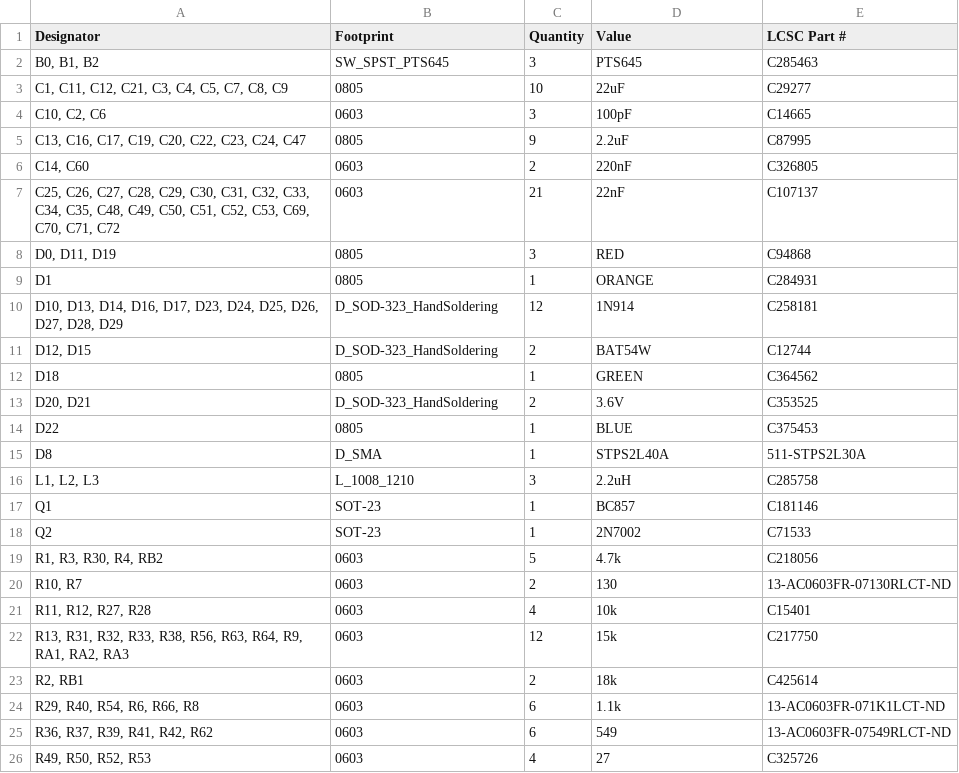
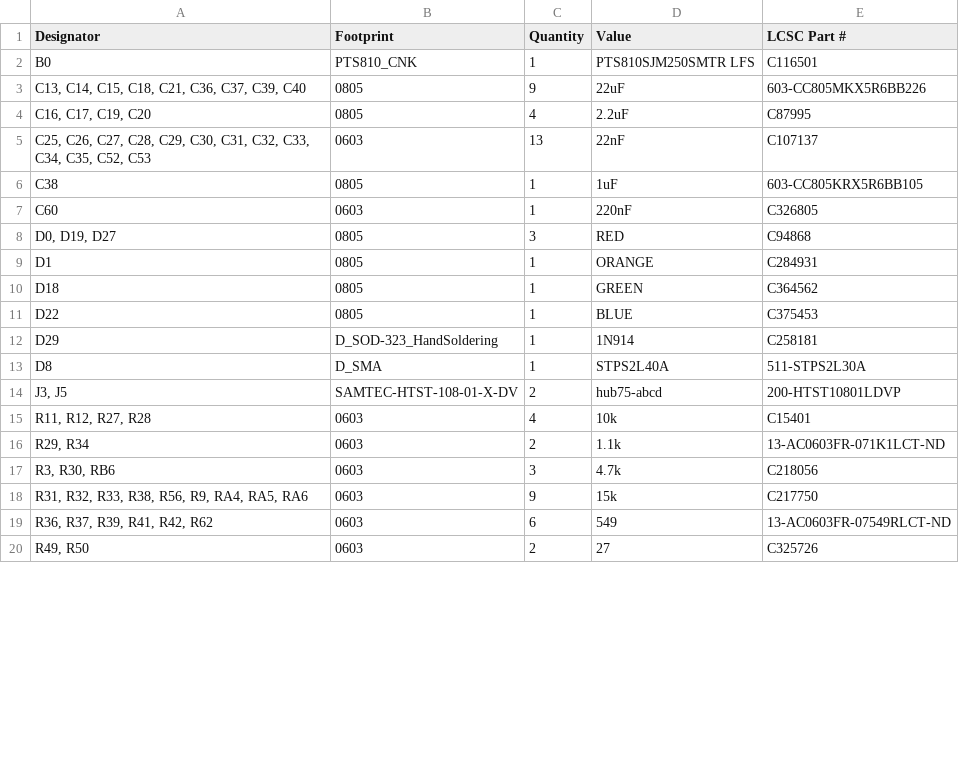
Before and after one commit to w531t4/panelith, a CSV file: production/bom.csv, drawn as a sheet; only a part is shown; the diff covers the shown part only.

```diff
--- a/production/bom.csv
+++ b/production/bom.csv
@@ -1,26 +1,20 @@
 Designator,Footprint,Quantity,Value,LCSC Part #
-"B0, B1, B2",SW_SPST_PTS645,3,PTS645,C285463
-"C1, C11, C12, C21, C3, C4, C5, C7, C8, C9",0805,10,22uF,C29277
-"C10, C2, C6",0603,3,100pF,C14665
-"C13, C16, C17, C19, C20, C22, C23, C24, C47",0805,9,2.2uF,C87995
-"C14, C60",0603,2,220nF,C326805
-"C25, C26, C27, C28, C29, C30, C31, C32, C33, C34, C35, C48, C49, C50, C51, C52, C53, C69, C70, C71, C72",0603,21,22nF,C107137
-"D0, D11, D19",0805,3,RED,C94868
+B0,PTS810_CNK,1,PTS810SJM250SMTR LFS,C116501
+"C13, C14, C15, C18, C21, C36, C37, C39, C40",0805,9,22uF,603-CC805MKX5R6BB226
+"C16, C17, C19, C20",0805,4,2.2uF,C87995
+"C25, C26, C27, C28, C29, C30, C31, C32, C33, C34, C35, C52, C53",0603,13,22nF,C107137
+C38,0805,1,1uF,603-CC805KRX5R6BB105
+C60,0603,1,220nF,C326805
+"D0, D19, D27",0805,3,RED,C94868
 D1,0805,1,ORANGE,C284931
-"D10, D13, D14, D16, D17, D23, D24, D25, D26, D27, D28, D29",D_SOD-323_HandSoldering,12,1N914,C258181
-"D12, D15",D_SOD-323_HandSoldering,2,BAT54W,C12744
 D18,0805,1,GREEN,C364562
-"D20, D21",D_SOD-323_HandSoldering,2,3.6V,C353525
 D22,0805,1,BLUE,C375453
+D29,D_SOD-323_HandSoldering,1,1N914,C258181
 D8,D_SMA,1,STPS2L40A,511-STPS2L30A
-"L1, L2, L3",L_1008_1210,3,2.2uH,C285758
-Q1,SOT-23,1,BC857,C181146
-Q2,SOT-23,1,2N7002,C71533
-"R1, R3, R30, R4, RB2",0603,5,4.7k,C218056
-"R10, R7",0603,2,130,13-AC0603FR-07130RLCT-ND
+"J3, J5",SAMTEC-HTST-108-01-X-DV,2,hub75-abcd,200-HTST10801LDVP
 "R11, R12, R27, R28",0603,4,10k,C15401
-"R13, R31, R32, R33, R38, R56, R63, R64, R9, RA1, RA2, RA3",0603,12,15k,C217750
-"R2, RB1",0603,2,18k,C425614
-"R29, R40, R54, R6, R66, R8",0603,6,1.1k,13-AC0603FR-071K1LCT-ND
+"R29, R34",0603,2,1.1k,13-AC0603FR-071K1LCT-ND
+"R3, R30, RB6",0603,3,4.7k,C218056
+"R31, R32, R33, R38, R56, R9, RA4, RA5, RA6",0603,9,15k,C217750
 "R36, R37, R39, R41, R42, R62",0603,6,549,13-AC0603FR-07549RLCT-ND
-"R49, R50, R52, R53",0603,4,27,C325726
+"R49, R50",0603,2,27,C325726
```
Also changed, not shown: 6 added rows, 3 removed rows and 9 edited cells elsewhere in this file, production/designators.csv, production/positions.csv, 8 other files.
